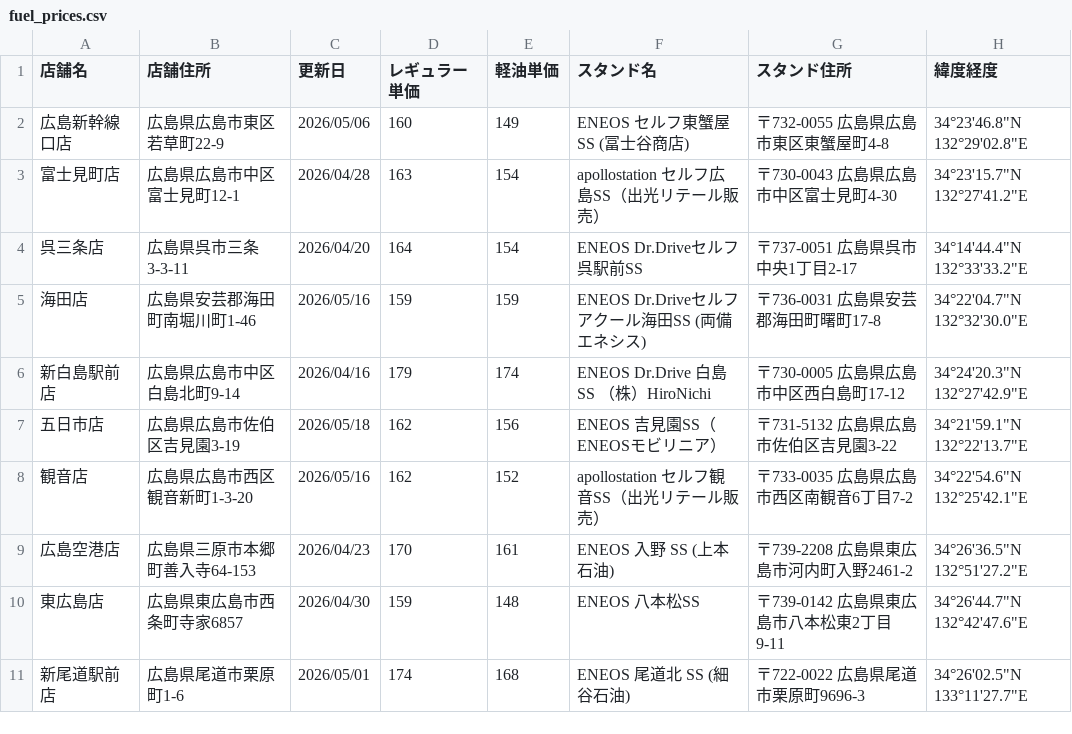
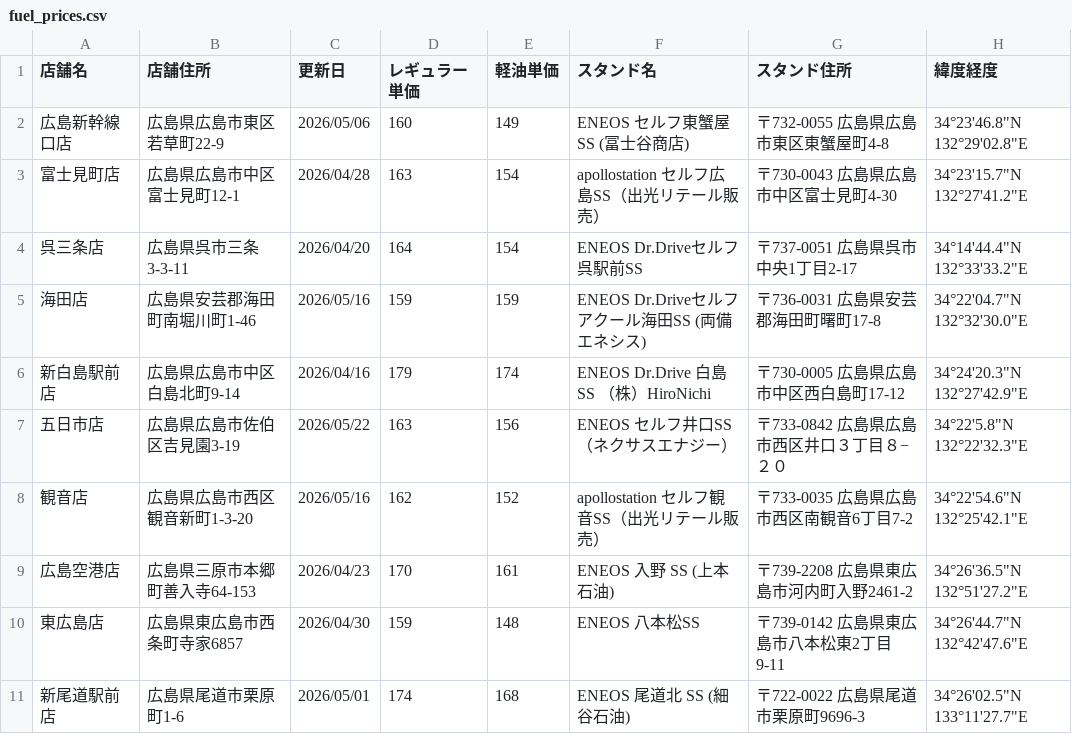
Before and after one commit to shintaro2501/fuel_price_board, a CSV file: fuel_prices.csv, drawn as a sheet; only a part is shown.

Commit message:
Update fuel_prices.csv from Excel VBA

```diff
--- a/fuel_prices.csv
+++ b/fuel_prices.csv
@@ -6,3 +6,3 @@
 新白島駅前店,広島県広島市中区白島北町9-14,2026/04/16,179,174,ENEOS Dr.Drive 白島SS （株）HiroNichi,〒730-0005 広島県広島市中区西白島町17-12,34°24'20.3"N 132°27'42.9"E
-五日市店,広島県広島市佐伯区吉見園3-19,2026/05/18,162,156,ENEOS 吉見園SS（ENEOSモビリニア）,〒731-5132 広島県広島市佐伯区吉見園3-22,34°21'59.1"N 132°22'13.7"E
+五日市店,広島県広島市佐伯区吉見園3-19,2026/05/22,163,156,ENEOS セルフ井口SS（ネクサスエナジー）,〒733-0842 広島県広島市西区井口３丁目８−２０,34°22'5.8"N 132°22'32.3"E
 観音店,広島県広島市西区観音新町1-3-20,2026/05/16,162,152,apollostation セルフ観音SS（出光リテール販売）,〒733-0035 広島県広島市西区南観音6丁目7-2,34°22'54.6"N 132°25'42.1"E
```
